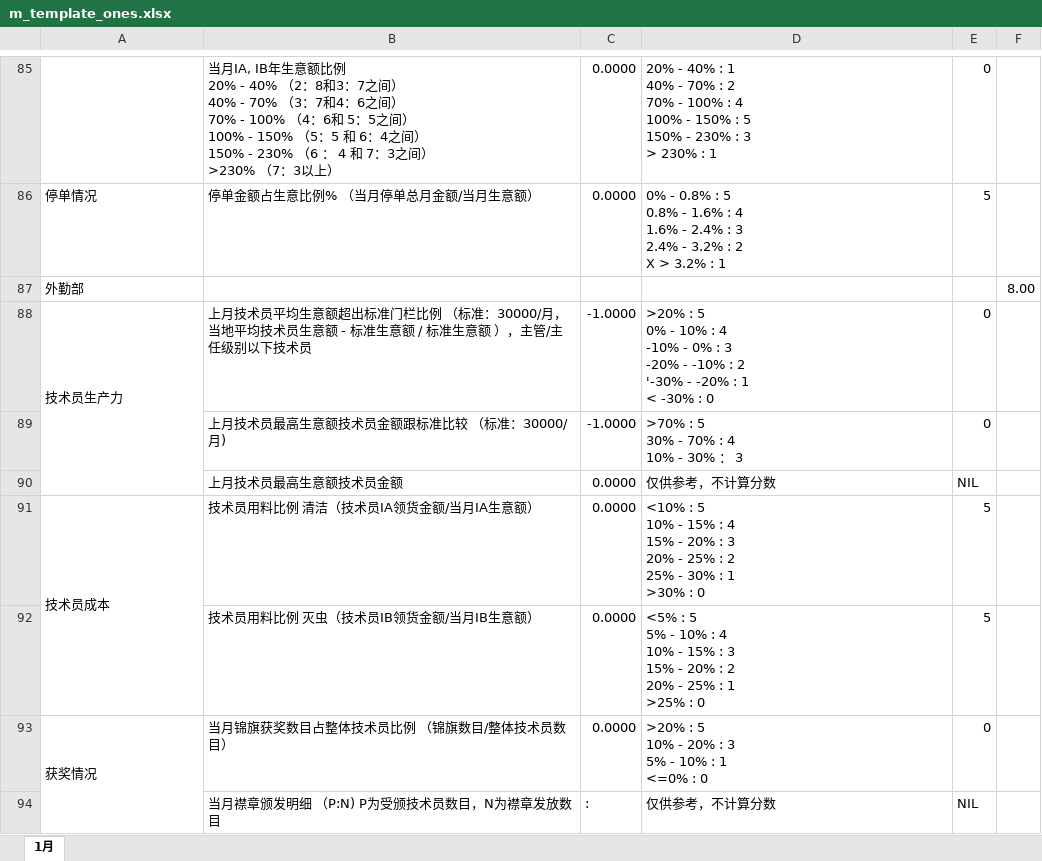
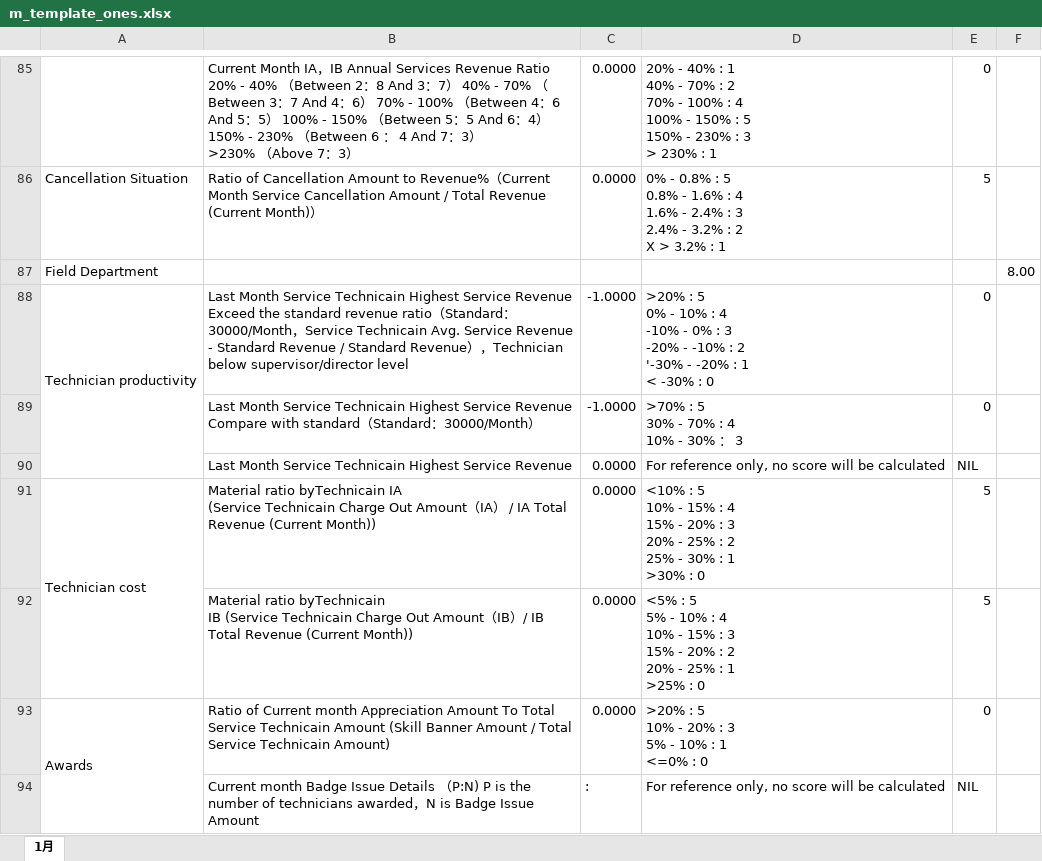
Before and after one commit to LBS-sws/Daily-Report-AP, an Excel workbook: protected/commands/template/m_template_ones.xlsx, sheet 1月, drawn as a sheet; only a part is shown, gaps mark what is left out; values as stored, in another font and other column widths than the file's, no cell formats; charts and pictures not drawn; ↵ is a line break in a cell; the diff covers the shown part only; the diff names each change by its address in the sheet, - before the commit and + after, or states it on an @@ line.

```diff
--- a/protected/commands/template/m_template_ones.xlsx (sheet 1月)
+++ b/protected/commands/template/m_template_ones.xlsx (sheet 1月)
-B85: 当月IA, IB年生意额比例 ↵ 20% - 40% （2：8和3：7之间） ↵ 40% - 70% （3：7和4：6之间） ↵ 70% - 100% （4：6和 5：5之间） ↵ 100% - 150% （5：5 和 6：4之间） ↵ 150% - 230% （6 ： 4 和 7：3之间） ↵ >230% （7：3以上）
+B85: Current Month IA，IB Annual Services Revenue Ratio ↵ 20% - 40% （Between 2：8 And 3：7） 40% - 70% （Between 3：7 And 4：6） 70% - 100% （Between 4：6 And 5：5） 100% - 150% （Between 5：5 And 6：4） 150% - 230% （Between 6 ： 4 And 7：3） ↵ >230% （Above 7：3）
-A86: 停单情况
+A86: Cancellation Situation
-B86: 停单金额占生意比例% （当月停单总月金额/当月生意额）
+B86: Ratio of Cancellation Amount to Revenue%（Current Month Service Cancellation Amount / Total Revenue (Current Month)）
-A87: 外勤部
+A87: Field Department
-A88: 技术员生产力
+A88: Technician productivity
-B88: 上月技术员平均生意额超出标准门栏比例 （标准：30000/月， 当地平均技术员生意额 - 标准生意额 / 标准生意额 ），主管/主任级别以下技术员
+B88: Last Month Service Technicain Highest Service Revenue Exceed the standard revenue ratio（Standard：30000/Month，Service Technicain Avg. Service Revenue - Standard Revenue / Standard Revenue），Technician below supervisor/director level
-B89: 上月技术员最高生意额技术员金额跟标准比较 （标准：30000/月)
+B89: Last Month Service Technicain Highest Service Revenue Compare with standard（Standard：30000/Month）
-B90: 上月技术员最高生意额技术员金额
+B90: Last Month Service Technicain Highest Service Revenue
-D90: 仅供参考，不计算分数
+D90: For reference only, no score will be calculated
-A91: 技术员成本
+A91: Technician cost
-B91: 技术员用料比例 清洁（技术员IA领货金额/当月IA生意额）
+B91: Material ratio byTechnicain IA ↵ (Service Technicain Charge Out Amount（IA） / IA Total Revenue (Current Month))
-B92: 技术员用料比例 灭虫（技术员IB领货金额/当月IB生意额）
+B92: Material ratio byTechnicain ↵ IB (Service Technicain Charge Out Amount（IB）/ IB Total Revenue (Current Month))
-A93: 获奖情况
+A93: Awards
-B93: 当月锦旗获奖数目占整体技术员比例 （锦旗数目/整体技术员数目）
+B93: Ratio of Current month Appreciation Amount To Total Service Technicain Amount (Skill Banner Amount / Total Service Technicain Amount)
-B94: 当月襟章颁发明细 （P:N) P为受颁技术员数目，N为襟章发放数目
+B94: Current month Badge Issue Details （P:N) P is the number of technicians awarded，N is Badge Issue Amount
-D94: 仅供参考，不计算分数
+D94: For reference only, no score will be calculated
```
Also changed, not shown: 14 added rows, 14 removed rows and 111 edited cells elsewhere in this sheet, cell formats, formulas that keep their value, hidden cells, charts or pictures, protected/commands/template/m_template_lirun.xlsx, protected/commands/template/m_template_old.xlsx, 9 other files.
